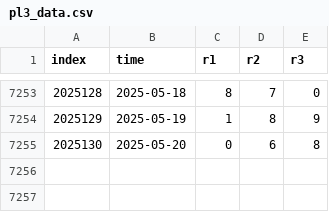
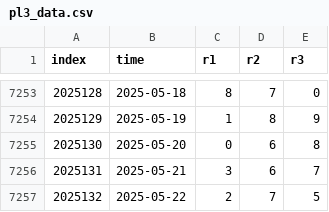
Before and after one commit to ipdisabled/fetch_data, a CSV file: pl3_data.csv, drawn as a sheet; only a part is shown, gaps mark what is left out.

```diff
--- a/pl3_data.csv
+++ b/pl3_data.csv
@@ -7255 +7255,3 @@ index,time,r1,r2,r3
 2025130,2025-05-20,0,6,8
+2025131,2025-05-21,3,6,7
+2025132,2025-05-22,2,7,5
```
Also changed, not shown: dlt_data.csv, kl8_data.csv, 2 other files.
